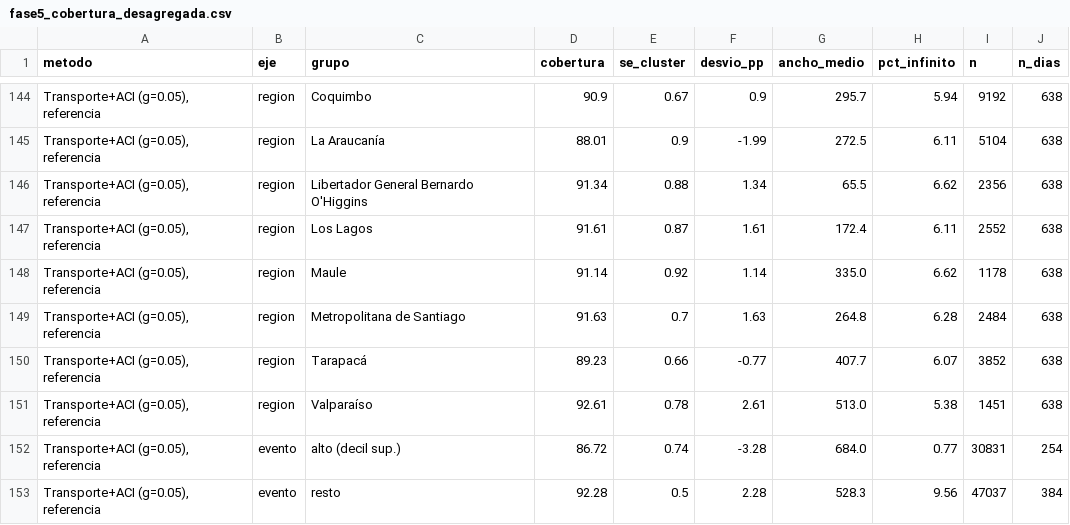
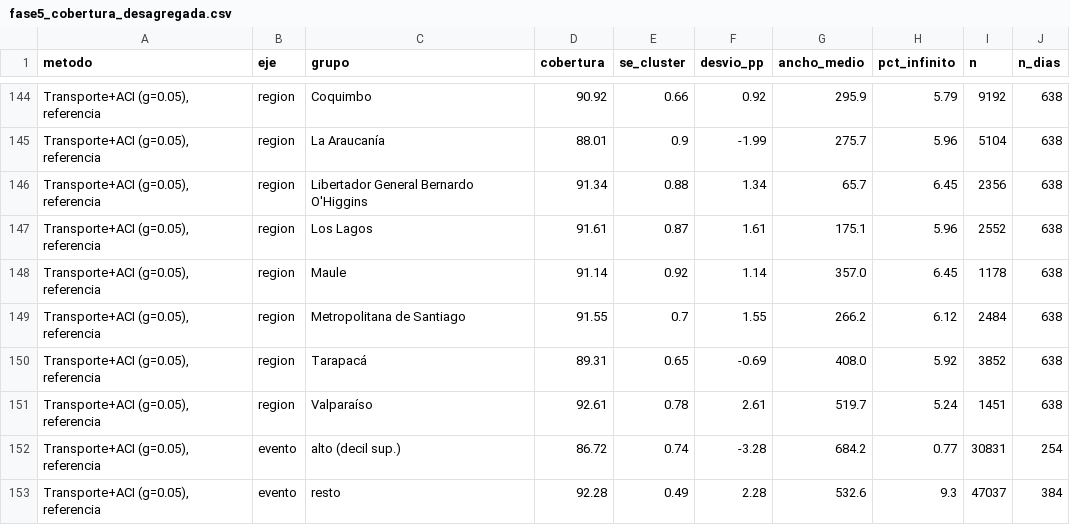
Before and after one commit to Pablosebastian-reyes/curtailmentiq-research, a CSV file: resultados/fase5/fase5_cobertura_desagregada.csv, drawn as a sheet; only a part is shown, gaps mark what is left out; the diff covers the shown part only; the diff names each change by its address in the sheet, - before the commit and + after, or states it on an @@ line.

```diff
--- a/resultados/fase5/fase5_cobertura_desagregada.csv
+++ b/resultados/fase5/fase5_cobertura_desagregada.csv
-D144 (cobertura): 90.9
+D144 (cobertura): 90.92
-E144 (se_cluster): 0.67
+E144 (se_cluster): 0.66
-F144 (desvio_pp): 0.9
+F144 (desvio_pp): 0.92
-G144 (ancho_medio): 295.7
+G144 (ancho_medio): 295.9
-H144 (pct_infinito): 5.94
+H144 (pct_infinito): 5.79
-G145 (ancho_medio): 272.5
+G145 (ancho_medio): 275.7
-H145 (pct_infinito): 6.11
+H145 (pct_infinito): 5.96
-G146 (ancho_medio): 65.5
+G146 (ancho_medio): 65.7
-H146 (pct_infinito): 6.62
+H146 (pct_infinito): 6.45
-G147 (ancho_medio): 172.4
+G147 (ancho_medio): 175.1
-H147 (pct_infinito): 6.11
+H147 (pct_infinito): 5.96
-G148 (ancho_medio): 335.0
+G148 (ancho_medio): 357.0
-H148 (pct_infinito): 6.62
+H148 (pct_infinito): 6.45
-D149 (cobertura): 91.63
+D149 (cobertura): 91.55
-F149 (desvio_pp): 1.63
+F149 (desvio_pp): 1.55
-G149 (ancho_medio): 264.8
+G149 (ancho_medio): 266.2
-H149 (pct_infinito): 6.28
+H149 (pct_infinito): 6.12
-D150 (cobertura): 89.23
+D150 (cobertura): 89.31
-E150 (se_cluster): 0.66
+E150 (se_cluster): 0.65
-F150 (desvio_pp): -0.77
+F150 (desvio_pp): -0.69
-G150 (ancho_medio): 407.7
+G150 (ancho_medio): 408.0
-H150 (pct_infinito): 6.07
+H150 (pct_infinito): 5.92
-G151 (ancho_medio): 513.0
+G151 (ancho_medio): 519.7
-H151 (pct_infinito): 5.38
+H151 (pct_infinito): 5.24
-G152 (ancho_medio): 684.0
+G152 (ancho_medio): 684.2
-E153 (se_cluster): 0.5
+E153 (se_cluster): 0.49
-G153 (ancho_medio): 528.3
+G153 (ancho_medio): 532.6
-H153 (pct_infinito): 9.56
+H153 (pct_infinito): 9.3
```
Also changed, not shown: 29 edited cells elsewhere in this file, resultados/fase4/fase4_cota_alpha.csv, resultados/fase5/fase5_remedios.csv, 16 other files.
